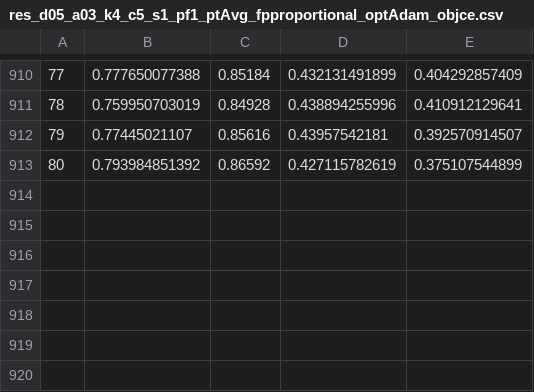
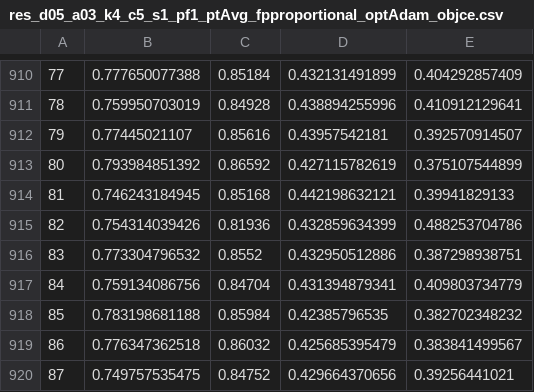
Before and after one commit to ChelovekHe/ild-cnn, a CSV file: pickle/res_d05_a03_k4_c5_s1_pf1_ptAvg_fpproportional_optAdam_objce.csv, drawn as a sheet; only a part is shown, gaps mark what is left out.

```diff
--- a/pickle/res_d05_a03_k4_c5_s1_pf1_ptAvg_fpproportional_optAdam_objce.csv
+++ b/pickle/res_d05_a03_k4_c5_s1_pf1_ptAvg_fpproportional_optAdam_objce.csv
@@ -913 +913,8 @@
 80, 0.793984851392, 0.86592, 0.427115782619, 0.375107544899
+81, 0.746243184945, 0.85168, 0.442198632121, 0.39941829133
+82, 0.754314039426, 0.81936, 0.432859634399, 0.488253704786
+83, 0.773304796532, 0.8552, 0.432950512886, 0.387298938751
+84, 0.759134086756, 0.84704, 0.431394879341, 0.409803734779
+85, 0.783198681188, 0.85984, 0.42385796535, 0.382702348232
+86, 0.776347362518, 0.86032, 0.425685395479, 0.383841499567
+87, 0.749757535475, 0.84752, 0.429664370656, 0.39256441021
```
Also changed, not shown: 3 other files.
